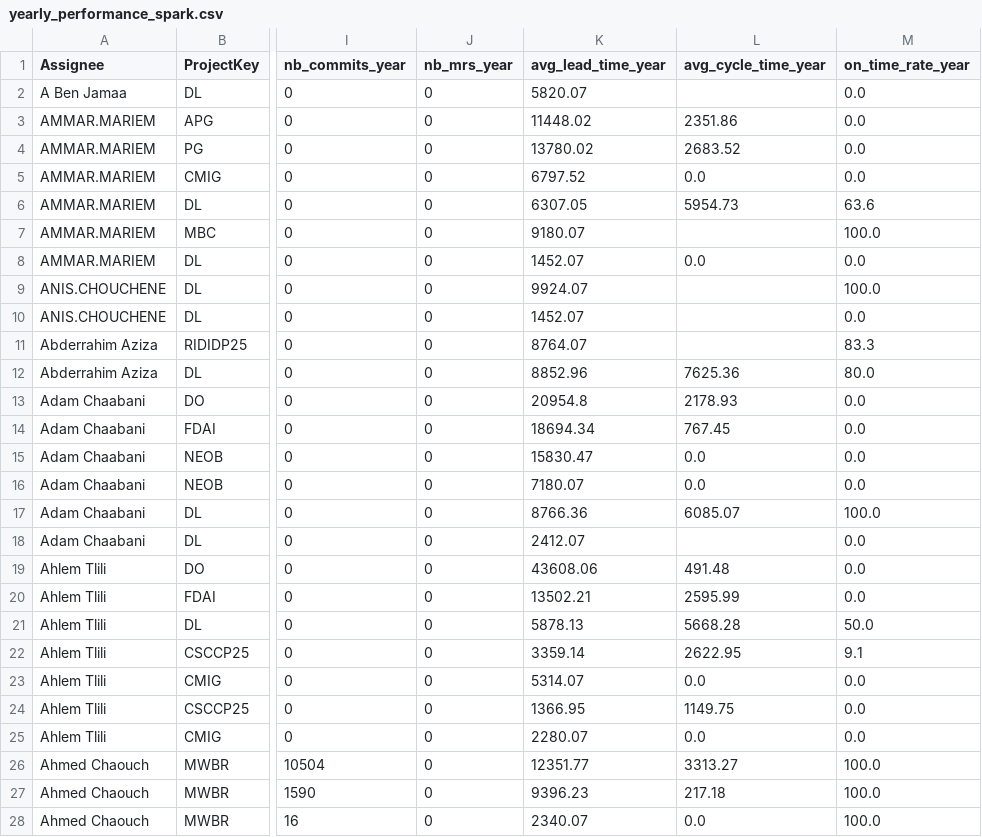
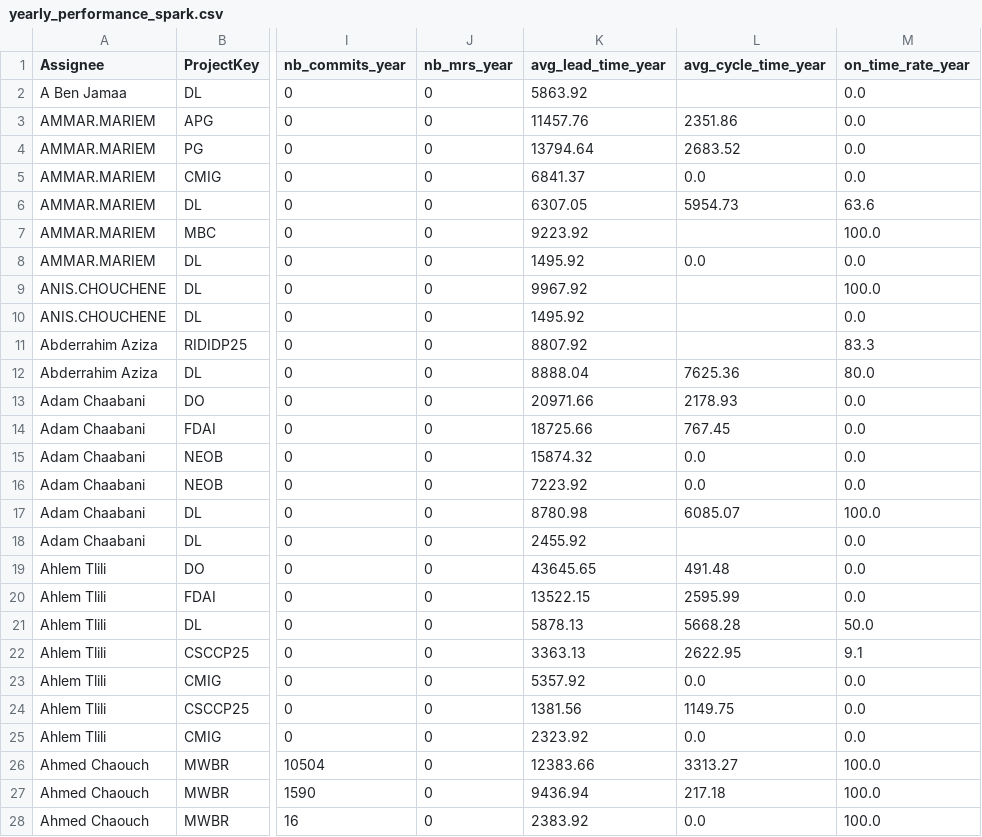
Before and after one commit to marambousnina/SmartBank, a CSV file: data/team/yearly_performance_spark.csv, drawn as a sheet; only a part is shown, gaps mark what is left out; the diff covers the shown part only; the diff names each change by its address in the sheet, - before the commit and + after, or states it on an @@ line.

```diff
--- a/data/team/yearly_performance_spark.csv
+++ b/data/team/yearly_performance_spark.csv
-K2 (avg_lead_time_year): 5820.07
+K2 (avg_lead_time_year): 5863.92
-K3 (avg_lead_time_year): 11448.02
+K3 (avg_lead_time_year): 11457.76
-K4 (avg_lead_time_year): 13780.02
+K4 (avg_lead_time_year): 13794.64
-K5 (avg_lead_time_year): 6797.52
+K5 (avg_lead_time_year): 6841.37
-K7 (avg_lead_time_year): 9180.07
+K7 (avg_lead_time_year): 9223.92
-K8 (avg_lead_time_year): 1452.07
+K8 (avg_lead_time_year): 1495.92
-K9 (avg_lead_time_year): 9924.07
+K9 (avg_lead_time_year): 9967.92
-K10 (avg_lead_time_year): 1452.07
+K10 (avg_lead_time_year): 1495.92
-K11 (avg_lead_time_year): 8764.07
+K11 (avg_lead_time_year): 8807.92
-K12 (avg_lead_time_year): 8852.96
+K12 (avg_lead_time_year): 8888.04
-K13 (avg_lead_time_year): 20954.8
+K13 (avg_lead_time_year): 20971.66
-K14 (avg_lead_time_year): 18694.34
+K14 (avg_lead_time_year): 18725.66
-K15 (avg_lead_time_year): 15830.47
+K15 (avg_lead_time_year): 15874.32
-K16 (avg_lead_time_year): 7180.07
+K16 (avg_lead_time_year): 7223.92
-K17 (avg_lead_time_year): 8766.36
+K17 (avg_lead_time_year): 8780.98
-K18 (avg_lead_time_year): 2412.07
+K18 (avg_lead_time_year): 2455.92
-K19 (avg_lead_time_year): 43608.06
+K19 (avg_lead_time_year): 43645.65
-K20 (avg_lead_time_year): 13502.21
+K20 (avg_lead_time_year): 13522.15
-K22 (avg_lead_time_year): 3359.14
+K22 (avg_lead_time_year): 3363.13
-K23 (avg_lead_time_year): 5314.07
+K23 (avg_lead_time_year): 5357.92
-K24 (avg_lead_time_year): 1366.95
+K24 (avg_lead_time_year): 1381.56
-K25 (avg_lead_time_year): 2280.07
+K25 (avg_lead_time_year): 2323.92
-K26 (avg_lead_time_year): 12351.77
+K26 (avg_lead_time_year): 12383.66
-K27 (avg_lead_time_year): 9396.23
+K27 (avg_lead_time_year): 9436.94
-K28 (avg_lead_time_year): 2340.07
+K28 (avg_lead_time_year): 2383.92
```
Also changed, not shown: 89 edited cells elsewhere in this file, data/features/assignee_metrics_spark.csv, data/features/project_metrics_spark.csv, 27 other files.
